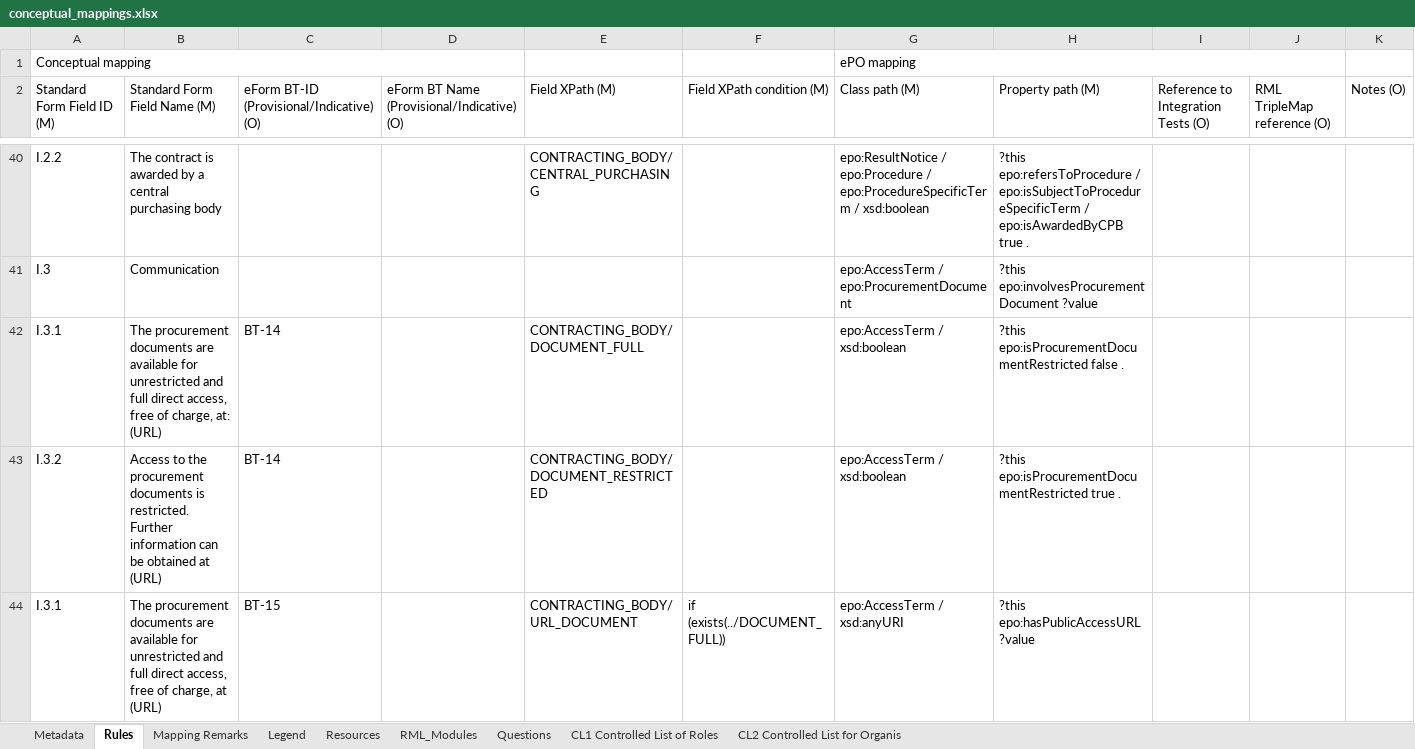
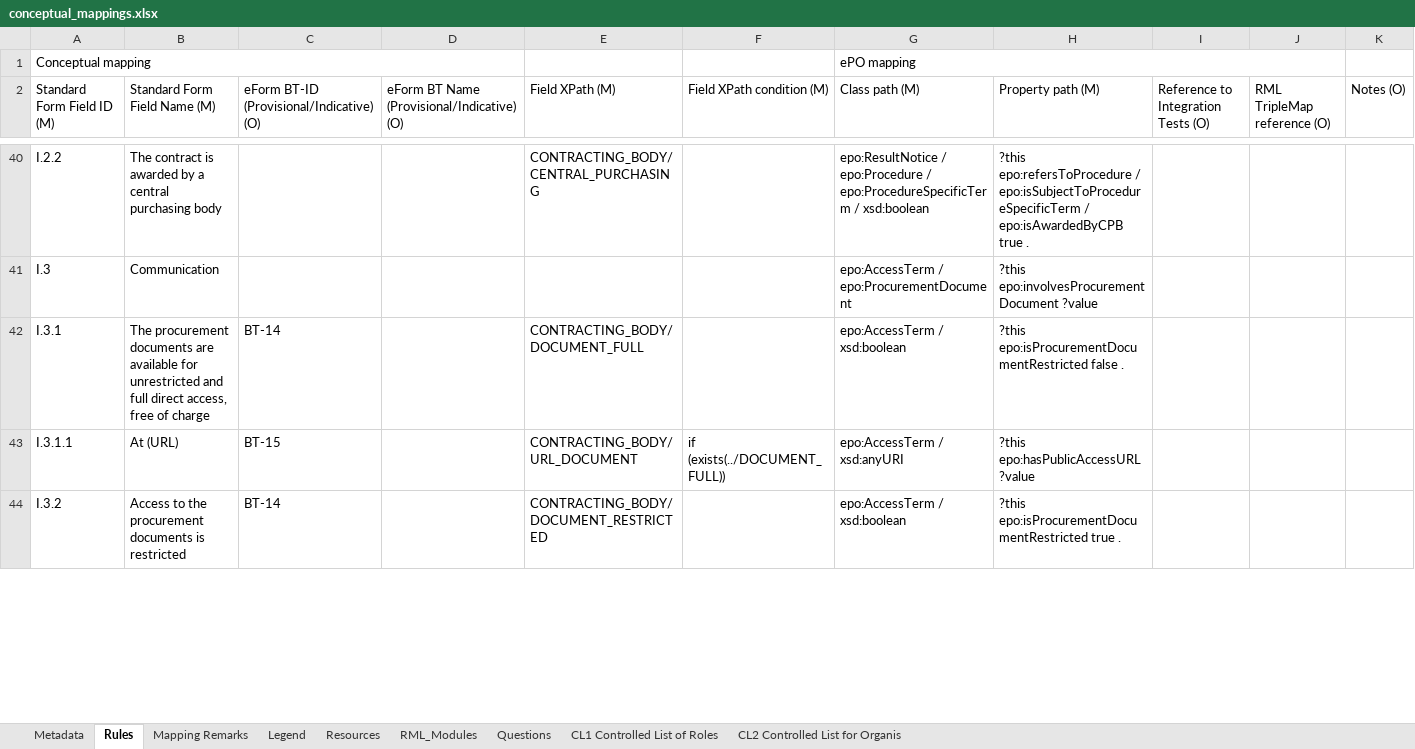
Before and after one commit to OP-TED/ted-rdf-mapping, an Excel workbook: mappings/package_F22/transformation/conceptual_mappings.xlsx, sheet Rules, drawn as a sheet; only a part is shown, gaps mark what is left out; values as stored, in another font and other column widths than the file's, no cell formats; charts and pictures and conditional formats not drawn; removed rows and columns are numbered as before the commit, all else as after; the diff covers the shown part only; the diff names each change by its address in the sheet, - before the commit and + after, or states it on an @@ line.

Commit message:
Updated conceptual mapping with further fixes.

```diff
--- a/mappings/package_F22/transformation/conceptual_mappings.xlsx (sheet Rules)
+++ b/mappings/package_F22/transformation/conceptual_mappings.xlsx (sheet Rules)
-B42 (Standard Form Field Name (M)): …free of charge, at: (URL)
+B42 (Standard Form Field Name (M)): …free of charge
+row 43: I.3.1.1 | At (URL) | BT-15 |  | CONTRACTING_BODY/URL_DOCUMENT | if (exists(../DOCUMENT_FULL)) | epo:AccessTerm / xsd:anyURI | ?this epo:hasPublicAccessURL ?value
-B44 (Standard Form Field Name (M)): …documents is restricted. Further information can be obtained at (URL)
+B44 (Standard Form Field Name (M)): …documents is restricted
-row 44: I.3.1 | The procurement documents are available for unrestricted and full direct access, free of charge, at (URL) | BT-15 |  | CONTRACTING_BODY/URL_DOCUMENT | if (exists(../DOCUMENT_FULL)) | epo:AccessTerm / xsd:anyURI | ?this epo:hasPublicAccessURL ?value
```
Also changed, not shown: 7 edited cells elsewhere in this sheet, sheet Metadata, cell formats.
